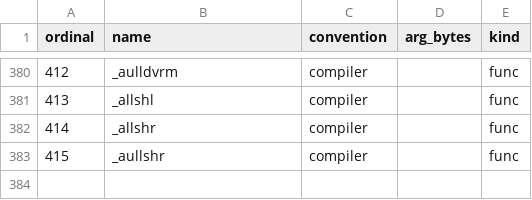
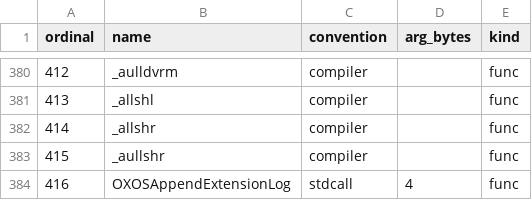
Before and after one commit to kooscode/oxos, a TSV file: kernel/exports.tsv, drawn as a sheet; only a part is shown, gaps mark what is left out.

Commit message:
Extensions: SDK helpers inline; one run loop; kernel log files in C:\OXOS\log
SDK: oxos_log, oxos_get_setting and oxos_read_file are static inline functions in oxos_sdk.h (C17 and C++20); the
runtime library is gone and lib/oxos_sdk.lib is only the kernel's import library.

Run loop (spec/oxos_internal/34 §4.3): an extension's Main on its own thread was trusted to watch a stop event, and
one that did not could run on in an image being freed. Now one kernel thread waits 1 ms, calls every extension's
RunLoop in oxos_extensions.ini order and starts again; extensions choose no interval and the kernel owns the stop. A
RunLoop call over 500 ms, or one still running 500 ms after the title asked to end, is logged as "extension NAME
delayed extension loop by N ms". Main, StopEvent and oxos_wait_for_stop are gone; an extension with only hooks and
events needs no RunLoop, and with none no thread starts.

Log files (spec/oxos_internal/35): diagnostics::AppendLogLine appends a line to C:\OXOS\log\NAME.log, rotating at
10 MB (NAME_1.log the newest old part; 4 KB in self-test builds). The kernel creates C:\OXOS and C:\OXOS\log at every
cold boot. Extensions choose where oxos_log writes with oxos_set_log_target (serial, file or both; both by default).

Memory parity: the boot loader's records (X-code checks, GPU clock, pad calibration) are kept only in serial builds,
which alone print them; the release kernel keeps 15960 free pages.

Checked: the xemu suite (new checks for the run loop, the slow-RunLoop log line, oxos_log to the file, the rotation on
FATX and exFAT); test_memory 15960; unit tests; all six images and the SDK.

```diff
--- a/kernel/exports.tsv
+++ b/kernel/exports.tsv
@@ -383 +383,2 @@ ordinal	name	convention	arg_bytes	kind
 415	_aullshr	compiler		func
+416	OXOSAppendExtensionLog	stdcall	4	func
```
Also changed, not shown: 30 other files.
